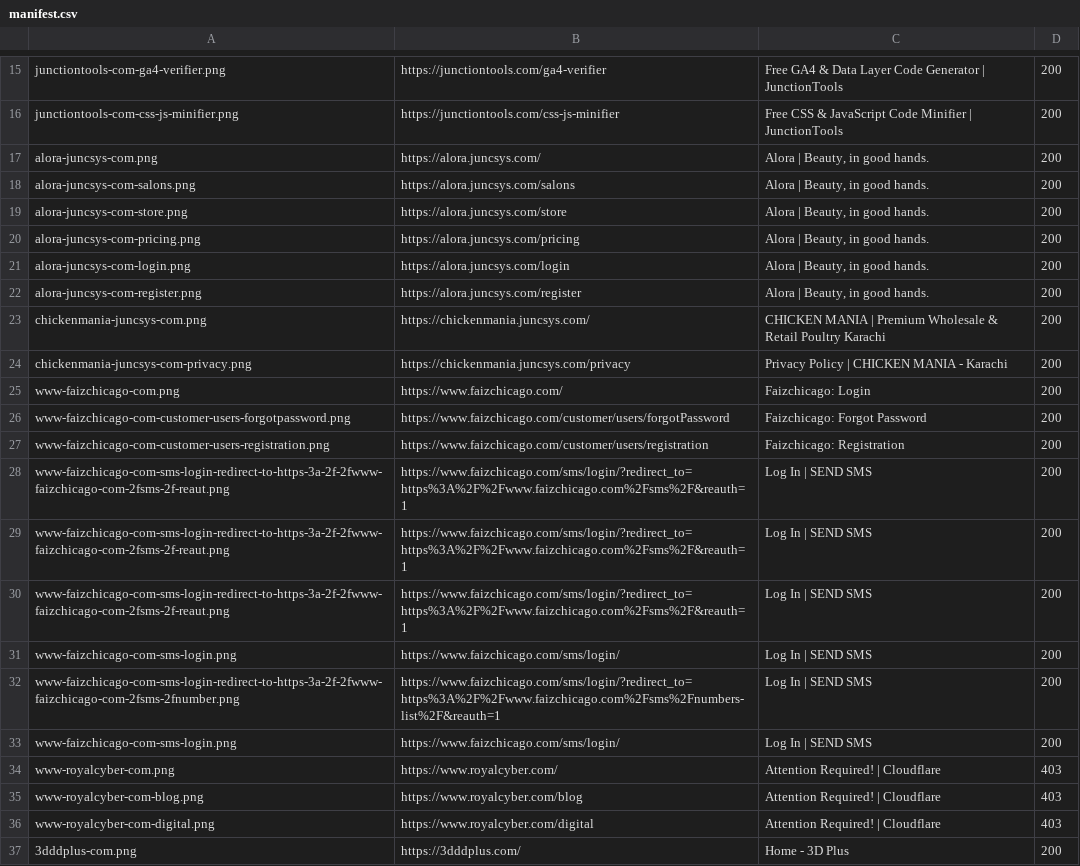
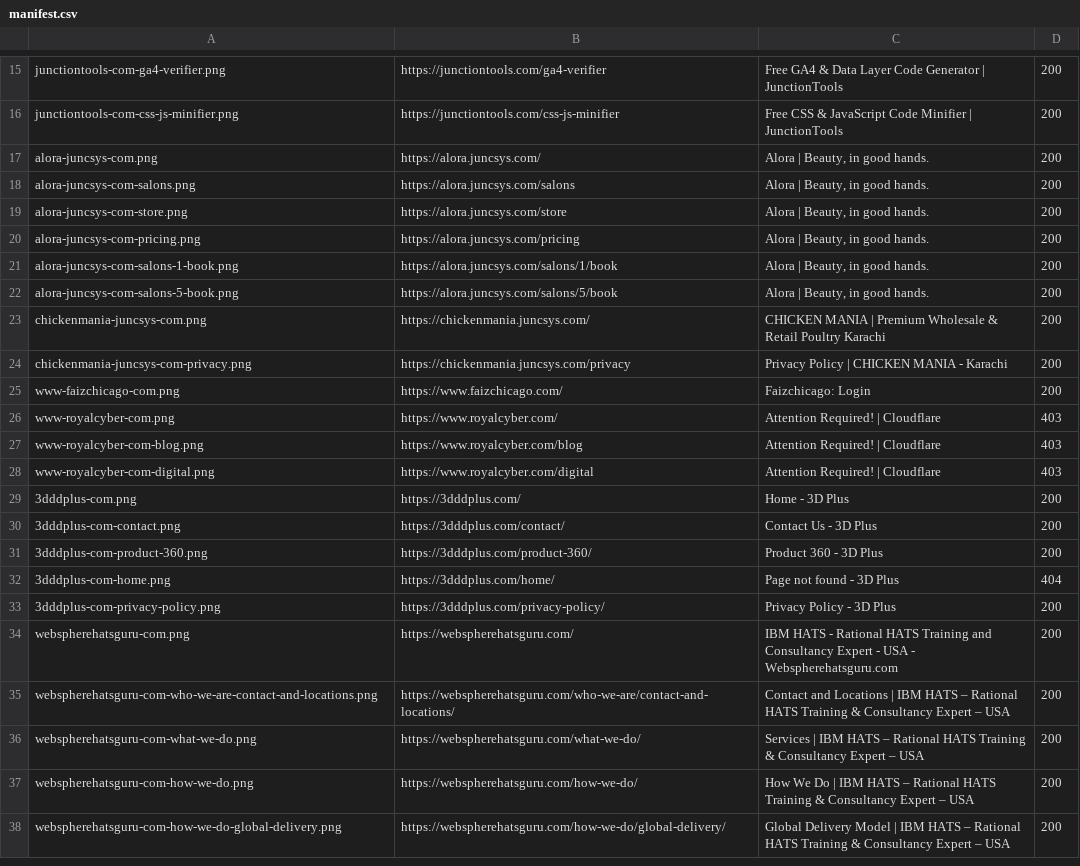
Before and after one commit to haseeb1984/haseeburrehman, a CSV file: assets/projects/live-captures/manifest.csv, drawn as a sheet; only a part is shown, gaps mark what is left out; the shorter side is filled out with more unchanged rows; the diff covers the shown part only.

```diff
--- a/assets/projects/live-captures/manifest.csv
+++ b/assets/projects/live-captures/manifest.csv
@@ -20,4 +20,4 @@
 "alora-juncsys-com-pricing.png","https://alora.juncsys.com/pricing","Alora | Beauty, in good hands.","200"
-"alora-juncsys-com-login.png","https://alora.juncsys.com/login","Alora | Beauty, in good hands.","200"
-"alora-juncsys-com-register.png","https://alora.juncsys.com/register","Alora | Beauty, in good hands.","200"
+"alora-juncsys-com-salons-1-book.png","https://alora.juncsys.com/salons/1/book","Alora | Beauty, in good hands.","200"
+"alora-juncsys-com-salons-5-book.png","https://alora.juncsys.com/salons/5/book","Alora | Beauty, in good hands.","200"
 "chickenmania-juncsys-com.png","https://chickenmania.juncsys.com/","CHICKEN MANIA | Premium Wholesale & Retail Poultry Karachi","200"
@@ -25,10 +25,2 @@
 "www-faizchicago-com.png","https://www.faizchicago.com/","Faizchicago: Login","200"
-"www-faizchicago-com-customer-users-forgotpassword.png","https://www.faizchicago.com/customer/users/forgotPassword","Faizchicago: Forgot Password","200"
-"www-faizchicago-com-customer-users-registration.png","https://www.faizchicago.com/customer/users/registration","Faizchicago: Registration","200"
-"www-faizchicago-com-sms-login-redirect-to-https-3a-2f-2fwww-faizchicago-com-2fsms-2f-reaut.png","https://www.faizchicago.com/sms/login/?redirect_to=https%3A%2F%2Fwww.faizchicago.com%2Fsms%2F&reauth=1","Log In | SEND SMS","200"
-"www-faizchicago-com-sms-login-redirect-to-https-3a-2f-2fwww-faizchicago-com-2fsms-2f-reaut.png","https://www.faizchicago.com/sms/login/?redirect_to=https%3A%2F%2Fwww.faizchicago.com%2Fsms%2F&reauth=1","Log In | SEND SMS","200"
-"www-faizchicago-com-sms-login-redirect-to-https-3a-2f-2fwww-faizchicago-com-2fsms-2f-reaut.png","https://www.faizchicago.com/sms/login/?redirect_to=https%3A%2F%2Fwww.faizchicago.com%2Fsms%2F&reauth=1","Log In | SEND SMS","200"
-"www-faizchicago-com-sms-login.png","https://www.faizchicago.com/sms/login/","Log In | SEND SMS","200"
-"www-faizchicago-com-sms-login-redirect-to-https-3a-2f-2fwww-faizchicago-com-2fsms-2fnumber.png","https://www.faizchicago.com/sms/login/?redirect_to=https%3A%2F%2Fwww.faizchicago.com%2Fsms%2Fnumbers-list%2F&reauth=1","Log In | SEND SMS","200"
-"www-faizchicago-com-sms-login.png","https://www.faizchicago.com/sms/login/","Log In | SEND SMS","200"
 "www-royalcyber-com.png","https://www.royalcyber.com/","Attention Required! | Cloudflare","403"
```
Also changed, not shown: 24 added rows elsewhere in this file, 42 other files.
